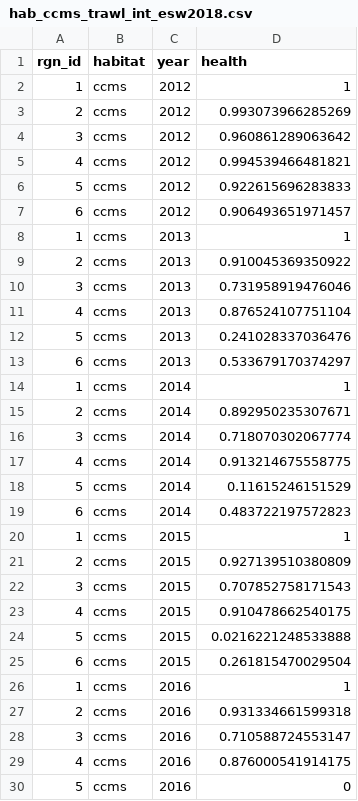
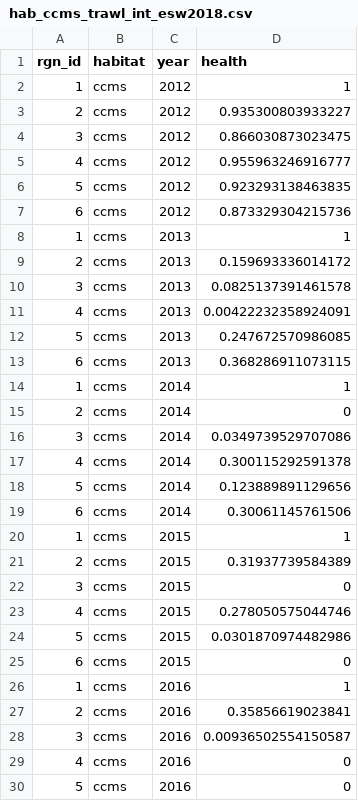
Before and after one commit to OHI-Science/esw, a CSV file: esw2018/layers/hab_ccms_trawl_int_esw2018.csv, drawn as a sheet; only a part is shown; the diff covers the shown part only.

```diff
--- a/esw2018/layers/hab_ccms_trawl_int_esw2018.csv
+++ b/esw2018/layers/hab_ccms_trawl_int_esw2018.csv
@@ -2,29 +2,29 @@
 "1","ccms","2012",1
-"2","ccms","2012",0.993073966285269
-"3","ccms","2012",0.960861289063642
-"4","ccms","2012",0.994539466481821
-"5","ccms","2012",0.922615696283833
-"6","ccms","2012",0.906493651971457
+"2","ccms","2012",0.935300803933227
+"3","ccms","2012",0.866030873023475
+"4","ccms","2012",0.955963246916777
+"5","ccms","2012",0.923293138463835
+"6","ccms","2012",0.873329304215736
 "1","ccms","2013",1
-"2","ccms","2013",0.910045369350922
-"3","ccms","2013",0.731958919476046
-"4","ccms","2013",0.876524107751104
-"5","ccms","2013",0.241028337036476
-"6","ccms","2013",0.533679170374297
+"2","ccms","2013",0.159693336014172
+"3","ccms","2013",0.0825137391461578
+"4","ccms","2013",0.00422232358924091
+"5","ccms","2013",0.247672570986085
+"6","ccms","2013",0.368286911073115
 "1","ccms","2014",1
-"2","ccms","2014",0.892950235307671
-"3","ccms","2014",0.718070302067774
-"4","ccms","2014",0.913214675558775
-"5","ccms","2014",0.11615246151529
-"6","ccms","2014",0.483722197572823
+"2","ccms","2014",0
+"3","ccms","2014",0.0349739529707086
+"4","ccms","2014",0.300115292591378
+"5","ccms","2014",0.123889891129656
+"6","ccms","2014",0.30061145761506
 "1","ccms","2015",1
-"2","ccms","2015",0.927139510380809
-"3","ccms","2015",0.707852758171543
-"4","ccms","2015",0.910478662540175
-"5","ccms","2015",0.0216221248533888
-"6","ccms","2015",0.261815470029504
+"2","ccms","2015",0.31937739584389
+"3","ccms","2015",0
+"4","ccms","2015",0.278050575044746
+"5","ccms","2015",0.0301870974482986
+"6","ccms","2015",0
 "1","ccms","2016",1
-"2","ccms","2016",0.931334661599318
-"3","ccms","2016",0.710588724553147
-"4","ccms","2016",0.876000541914175
+"2","ccms","2016",0.35856619023841
+"3","ccms","2016",0.00936502554150587
+"4","ccms","2016",0
 "5","ccms","2016",0
```
Also changed, not shown: 1 edited cell elsewhere in this file, esw2018/conf/scenario_data_years.csv, esw2018/layers.csv, 19 other files.
